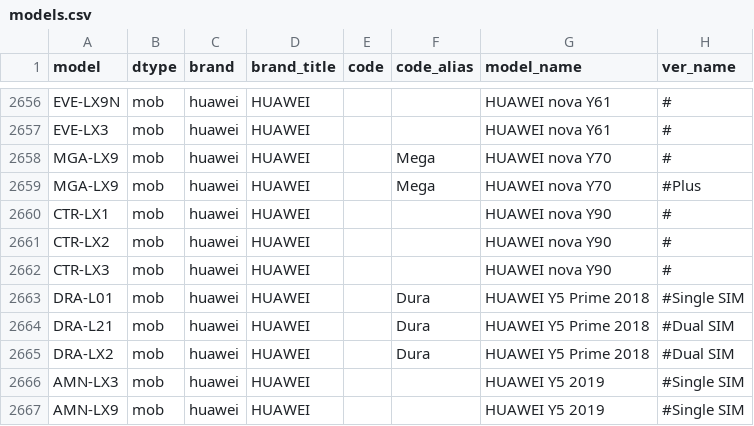
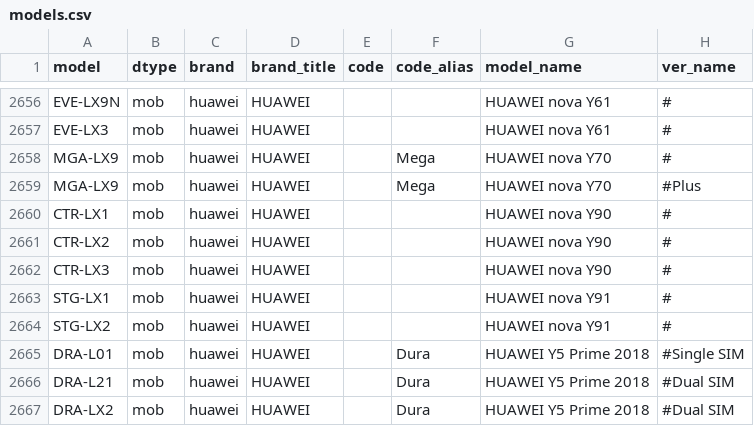
Before and after one commit to KHwang9883/MobileModels, a CSV file: scripts/models.csv, drawn as a sheet; only a part is shown, gaps mark what is left out; the shorter side is filled out with more unchanged rows.

Commit message:
[huawei_global_en] Add HUAWEI nova Y91

```diff
--- a/scripts/models.csv
+++ b/scripts/models.csv
@@ -2662,2 +2662,4 @@ CTR-LX2,mob,huawei,HUAWEI,,,HUAWEI nova Y90,#
 CTR-LX3,mob,huawei,HUAWEI,,,HUAWEI nova Y90,#
+STG-LX1,mob,huawei,HUAWEI,,,HUAWEI nova Y91,#
+STG-LX2,mob,huawei,HUAWEI,,,HUAWEI nova Y91,#
 DRA-L01,mob,huawei,HUAWEI,,Dura,HUAWEI Y5 Prime 2018,#Single SIM
```
Also changed, not shown: 2 other files.
